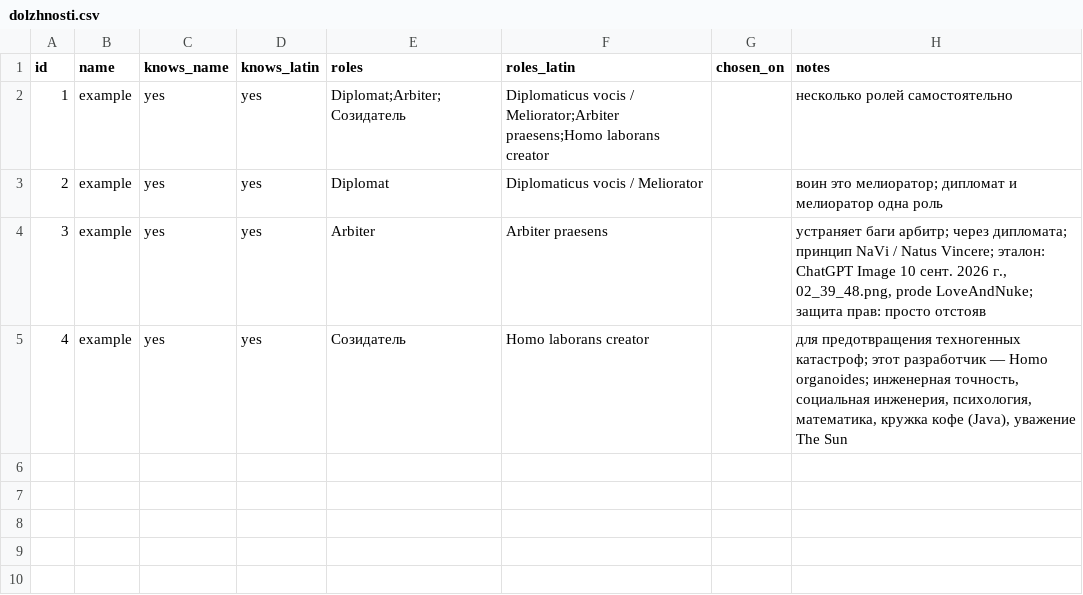
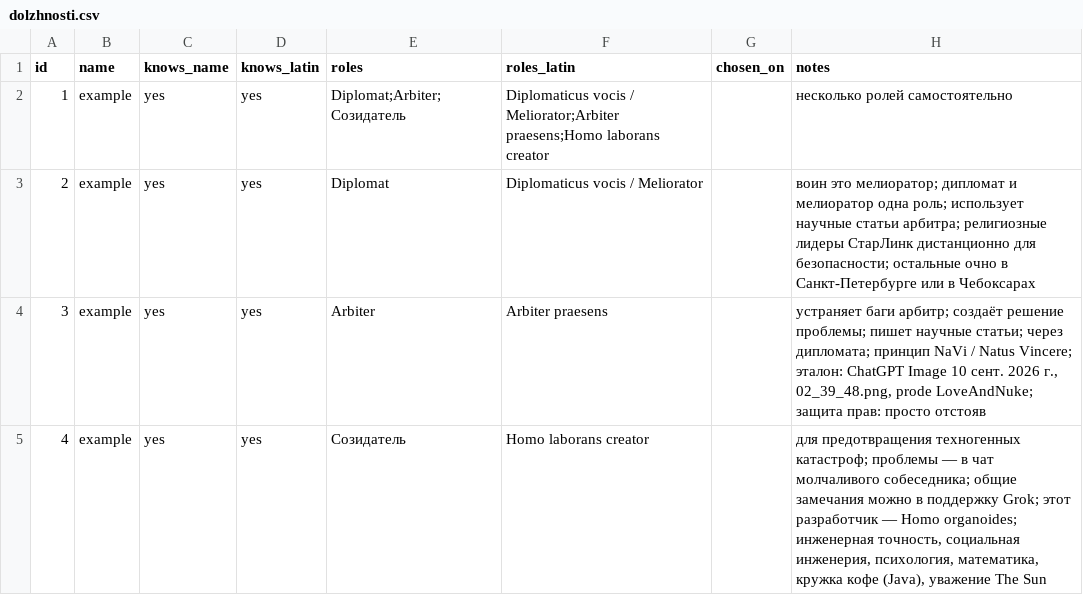
Before and after one commit to Towaris4/World_Administratum, a CSV file: dolzhnosti.csv, drawn as a sheet.

Commit message:
Президент молча получает данные: интерфейс munera; ООН и религиозные лидеры (СтарЛинк / очно); арбитр создаёт решение

```diff
--- a/dolzhnosti.csv
+++ b/dolzhnosti.csv
@@ -2,4 +2,4 @@ id,name,knows_name,knows_latin,roles,roles_latin,chosen_on,notes
 1,example,yes,yes,Diplomat;Arbiter;Созидатель,Diplomaticus vocis / Meliorator;Arbiter praesens;Homo laborans creator,,"несколько ролей самостоятельно"
-2,example,yes,yes,Diplomat,Diplomaticus vocis / Meliorator,,"воин это мелиоратор; дипломат и мелиоратор одна роль"
-3,example,yes,yes,Arbiter,Arbiter praesens,,"устраняет баги арбитр; через дипломата; принцип NaVi / Natus Vincere; эталон: ChatGPT Image 10 сент. 2026 г., 02_39_48.png, prode LoveAndNuke; защита прав: просто отстояв"
-4,example,yes,yes,Созидатель,Homo laborans creator,,"для предотвращения техногенных катастроф; этот разработчик — Homo organoides; инженерная точность, социальная инженерия, психология, математика, кружка кофе (Java), уважение The Sun"
+2,example,yes,yes,Diplomat,Diplomaticus vocis / Meliorator,,"воин это мелиоратор; дипломат и мелиоратор одна роль; использует научные статьи арбитра; религиозные лидеры СтарЛинк дистанционно для безопасности; остальные очно в Санкт-Петербурге или в Чебоксарах"
+3,example,yes,yes,Arbiter,Arbiter praesens,,"устраняет баги арбитр; создаёт решение проблемы; пишет научные статьи; через дипломата; принцип NaVi / Natus Vincere; эталон: ChatGPT Image 10 сент. 2026 г., 02_39_48.png, prode LoveAndNuke; защита прав: просто отстояв"
+4,example,yes,yes,Созидатель,Homo laborans creator,,"для предотвращения техногенных катастроф; проблемы — в чат молчаливого собеседника; общие замечания можно в поддержку Grok; этот разработчик — Homo organoides; инженерная точность, социальная инженерия, психология, математика, кружка кофе (Java), уважение The Sun"
```
Also changed, not shown: 12 other files.
